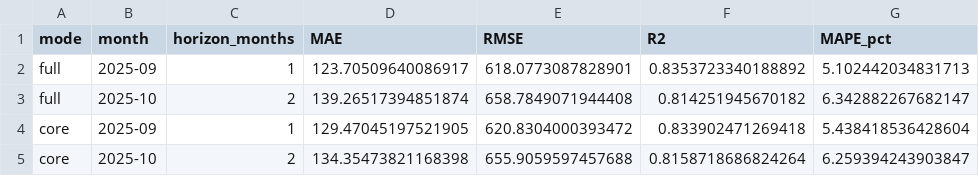
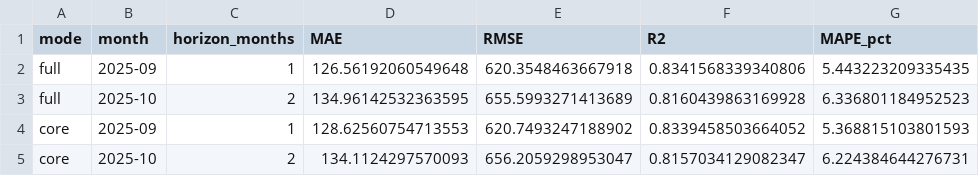
Before and after one commit to arafat17469/spotter-freight-rate-prediction, a CSV file: freight_submission/horizon_diagnostics.csv, drawn as a sheet.

```diff
--- a/freight_submission/horizon_diagnostics.csv
+++ b/freight_submission/horizon_diagnostics.csv
@@ -1,5 +1,5 @@
 mode,month,horizon_months,MAE,RMSE,R2,MAPE_pct
-full,2025-09,1,123.70509640086917,618.0773087828901,0.8353723340188892,5.102442034831713
-full,2025-10,2,139.26517394851874,658.7849071944408,0.814251945670182,6.342882267682147
-core,2025-09,1,129.47045197521905,620.8304000393472,0.833902471269418,5.438418536428604
-core,2025-10,2,134.35473821168398,655.9059597457688,0.8158718686824264,6.259394243903847
+full,2025-09,1,126.56192060549648,620.3548463667918,0.8341568339340806,5.443223209335435
+full,2025-10,2,134.96142532363595,655.5993271413689,0.8160439863169928,6.336801184952523
+core,2025-09,1,128.62560754713553,620.7493247188902,0.8339458503664052,5.368815103801593
+core,2025-10,2,134.1124297570093,656.2059298953047,0.8157034129082347,6.224384644276731
```
Also changed, not shown: freight_submission/data/december_chart_inputs.csv, freight_submission/development_metrics.csv, 12 other files.
